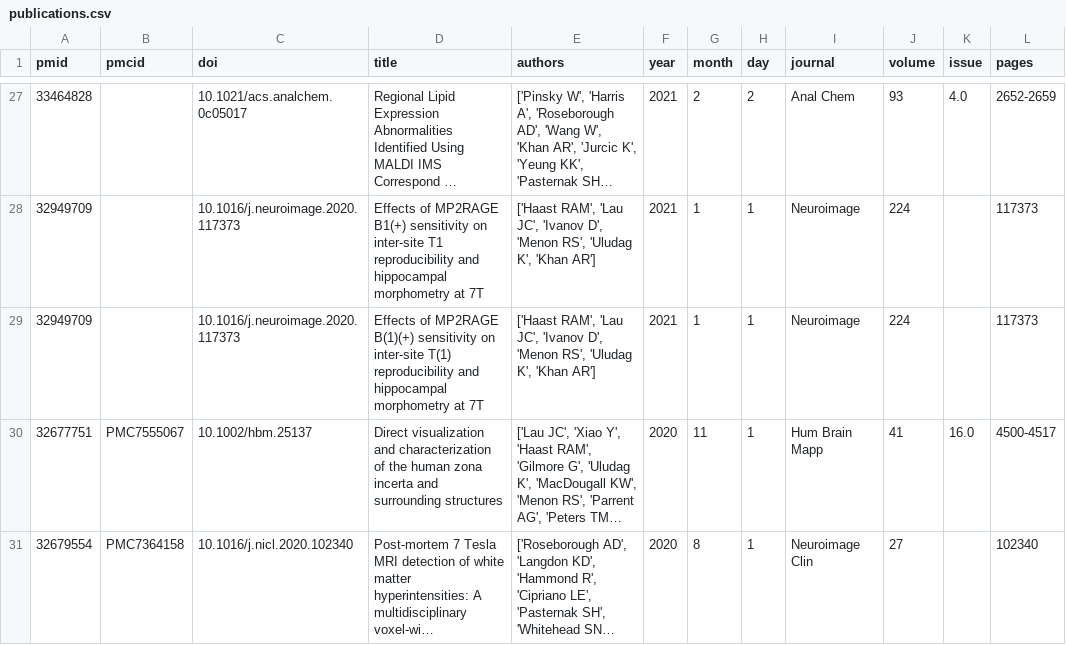
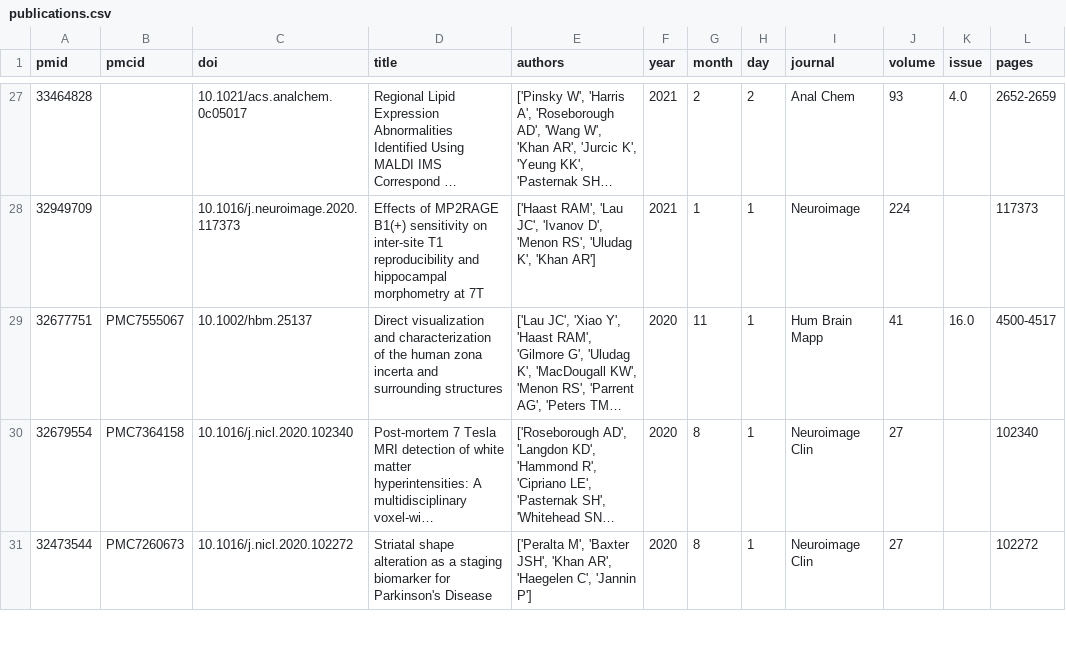
Before and after one commit to khanlab/khanlab.github.io, a CSV file: _data/publications/publications.csv, drawn as a sheet; only a part is shown, gaps mark what is left out; the shorter side is filled out with more unchanged rows; long unchanged cells end in …; the diff names each change by its address in the sheet, - before the commit and + after, or states it on an @@ line.

Commit message:
fix checking old vs new pubs
- Update check by pmid rather than title (pmids should be static)
- Remove duplicate entry of pmid 32949709 in csv

```diff
--- a/_data/publications/publications.csv
+++ b/_data/publications/publications.csv
-row 29: 32949709 |  | 10.1016/j.neuroimage.2020.117373 | Effects of MP2RAGE B(1)(+) sensitivity on inter-site T(1) reproducibility and hippocampal morphometry at 7T | ['Haast RAM', 'Lau JC', 'Ivanov D', 'Menon RS', 'Uludag K', 'Khan AR'] | 2021 | 1 | 1 | Neuroimage | 224 |  | 117373
```
Also changed, not shown: 1 other file.
